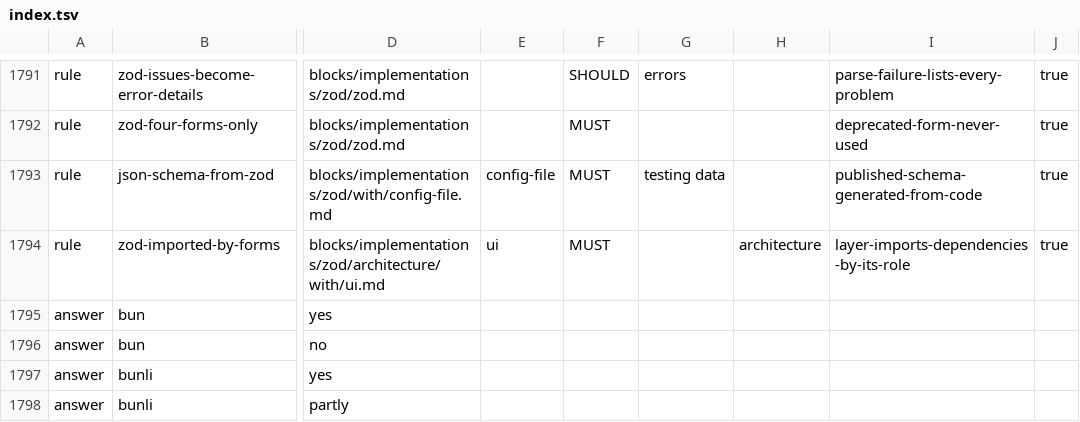
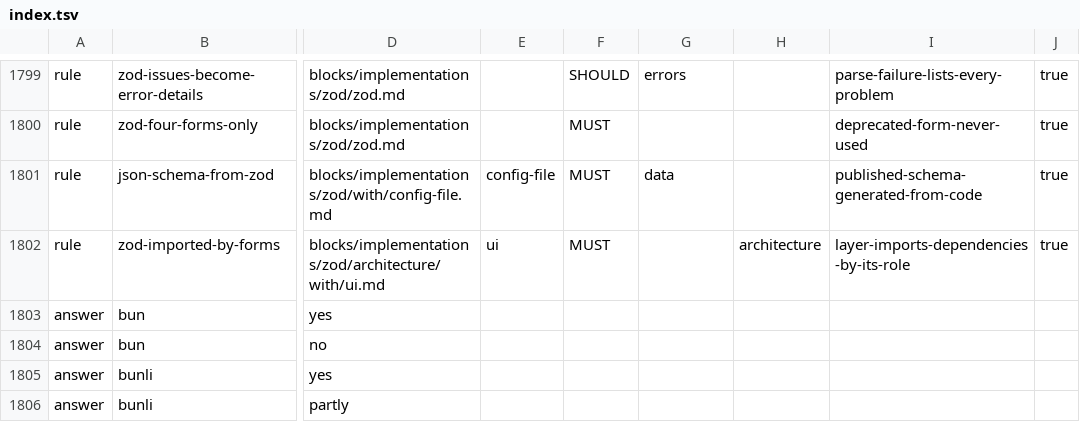
Before and after one commit to droneey/constitution, a TSV file: digests/index.tsv, drawn as a sheet; only a part is shown, gaps mark what is left out; addresses are those after the commit; the diff covers the shown part only; the diff names each change by its address in the sheet, - before the commit and + after, or states it on an @@ line.

```diff
--- a/digests/index.tsv
+++ b/digests/index.tsv
-G1801: testing data
+G1801: data
```
Also changed, not shown: 8 added rows and 6 edited cells elsewhere in this file, 10 other files.
